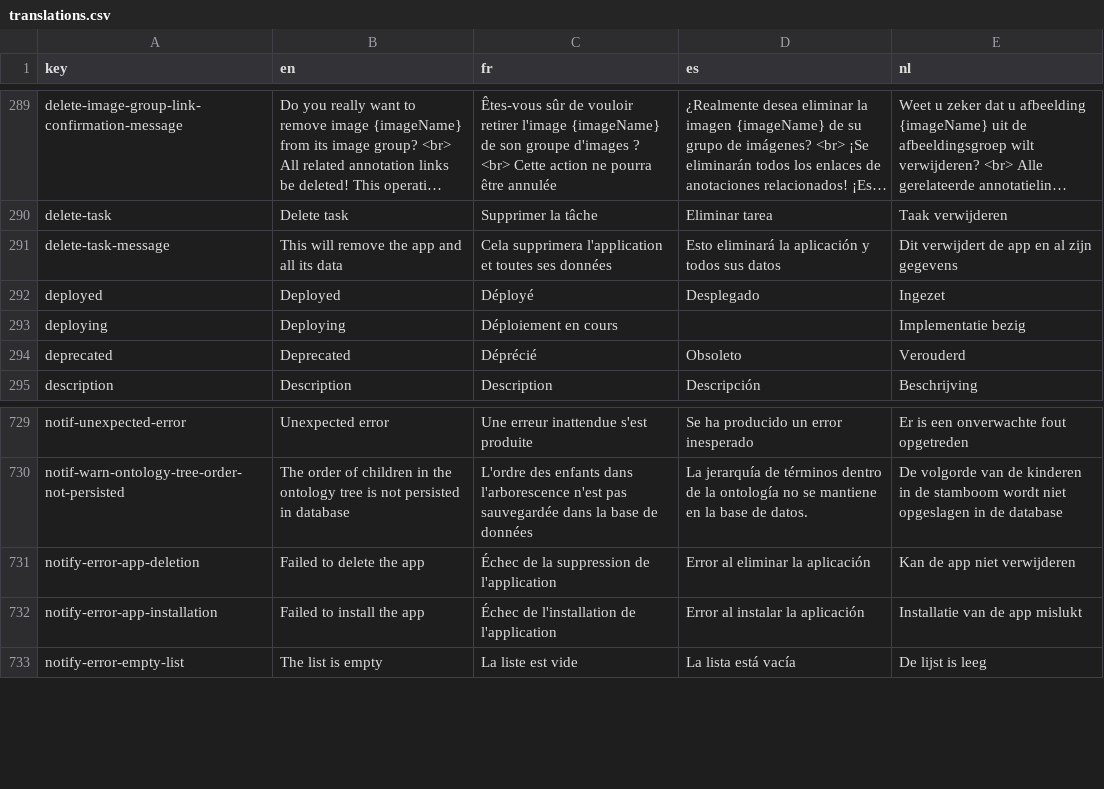
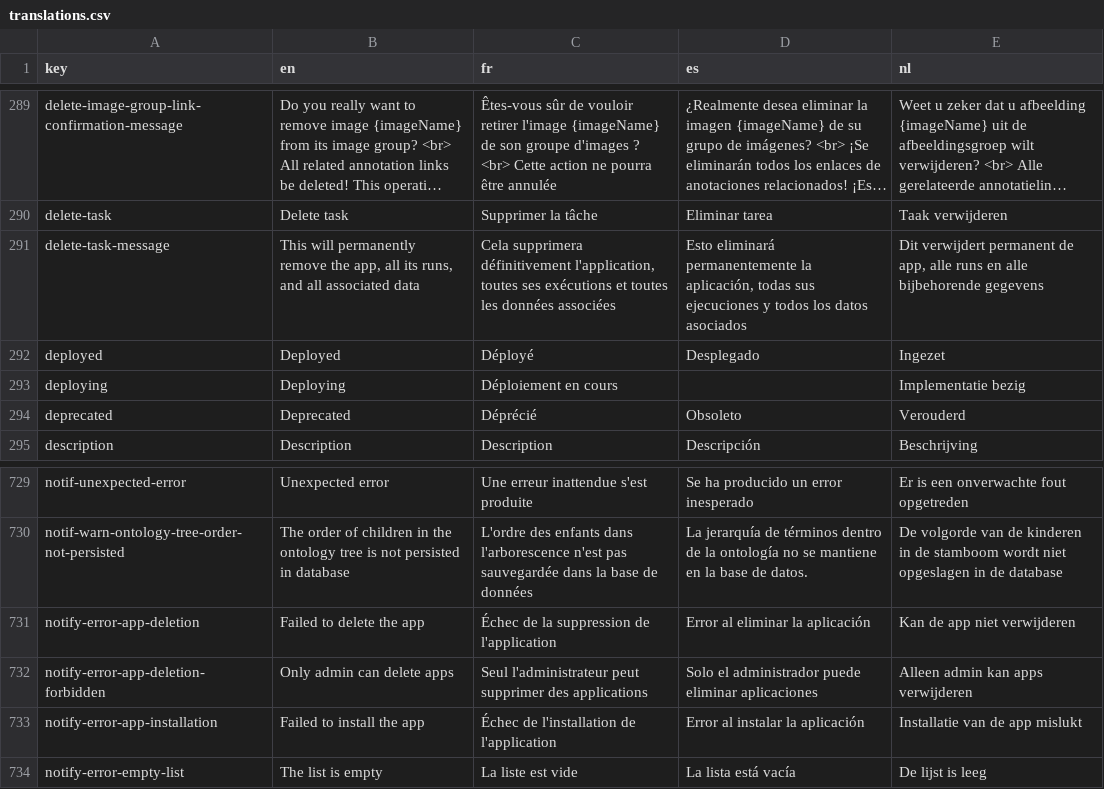
Before and after one commit to cytomine/cytomine, a CSV file: web-ui/src/locales/translations.csv, drawn as a sheet; only a part is shown, gaps mark what is left out; long unchanged cells end in …; the diff names each change by its address in the sheet, - before the commit and + after, or states it on an @@ line.

Commit message:
fix: delete a task (#573)
Only the user admin can delete a task.

```diff
--- a/web-ui/src/locales/translations.csv
+++ b/web-ui/src/locales/translations.csv
-B291 (en): This will remove the app and all its data
+B291 (en): This will permanently remove the app, all its runs, and all associated data
-C291 (fr): Cela supprimera l'application et toutes ses données
+C291 (fr): Cela supprimera définitivement l'application, toutes ses exécutions et toutes les données associées
-D291 (es): Esto eliminará la aplicación y todos sus datos
+D291 (es): Esto eliminará permanentemente la aplicación, todas sus ejecuciones y todos los datos asociados
-E291 (nl): Dit verwijdert de app en al zijn gegevens
+E291 (nl): Dit verwijdert permanent de app, alle runs en alle bijbehorende gegevens
+row 732: notify-error-app-deletion-forbidden | Only admin can delete apps | Seul l'administrateur peut supprimer des applications | Solo el administrador puede eliminar aplicaciones | Alleen admin kan apps verwijderen
```
Also changed, not shown: 17 other files.
